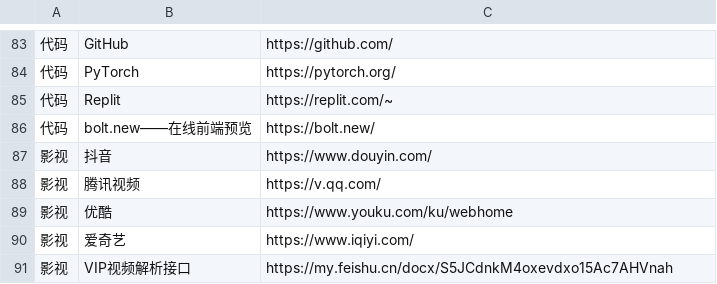
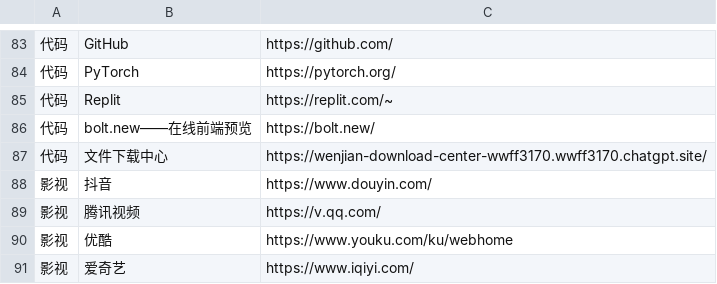
Before and after one commit to wwff3170-debug/FrequentLinks, a CSV file: FrequentLinks.csv, drawn as a sheet; only a part is shown, gaps mark what is left out; the shorter side is filled out with more unchanged rows; the diff names each change by its address in the sheet, - before the commit and + after, or states it on an @@ line.

Commit message:
更新链接 (via admin panel)

```diff
--- a/FrequentLinks.csv
+++ b/FrequentLinks.csv
+row 87: 代码 | 文件下载中心 | https://wenjian-download-center-wwff3170.wwff3170.chatgpt.site/
```
